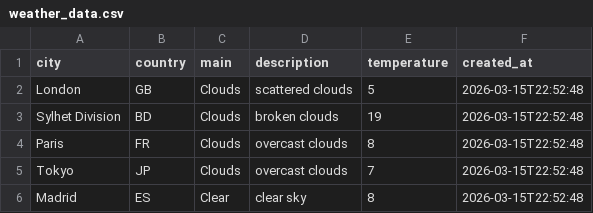
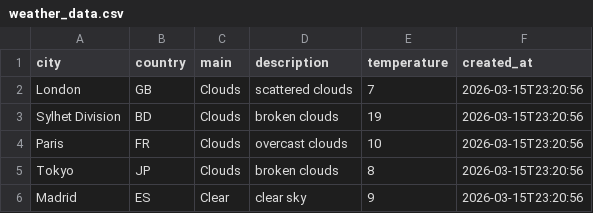
Before and after one commit to amzzz930/weather-api-integration, a CSV file: weather_data.csv, drawn as a sheet.

```diff
--- a/weather_data.csv
+++ b/weather_data.csv
@@ -1,6 +1,6 @@
 city,country,main,description,temperature,created_at
-London,GB,Clouds,scattered clouds,5,2026-03-15T22:52:48
-Sylhet Division,BD,Clouds,broken clouds,19,2026-03-15T22:52:48
-Paris,FR,Clouds,overcast clouds,8,2026-03-15T22:52:48
-Tokyo,JP,Clouds,overcast clouds,7,2026-03-15T22:52:48
-Madrid,ES,Clear,clear sky,8,2026-03-15T22:52:48
+London,GB,Clouds,scattered clouds,7,2026-03-15T23:20:56
+Sylhet Division,BD,Clouds,broken clouds,19,2026-03-15T23:20:56
+Paris,FR,Clouds,overcast clouds,10,2026-03-15T23:20:56
+Tokyo,JP,Clouds,broken clouds,8,2026-03-15T23:20:56
+Madrid,ES,Clear,clear sky,9,2026-03-15T23:20:56
```
